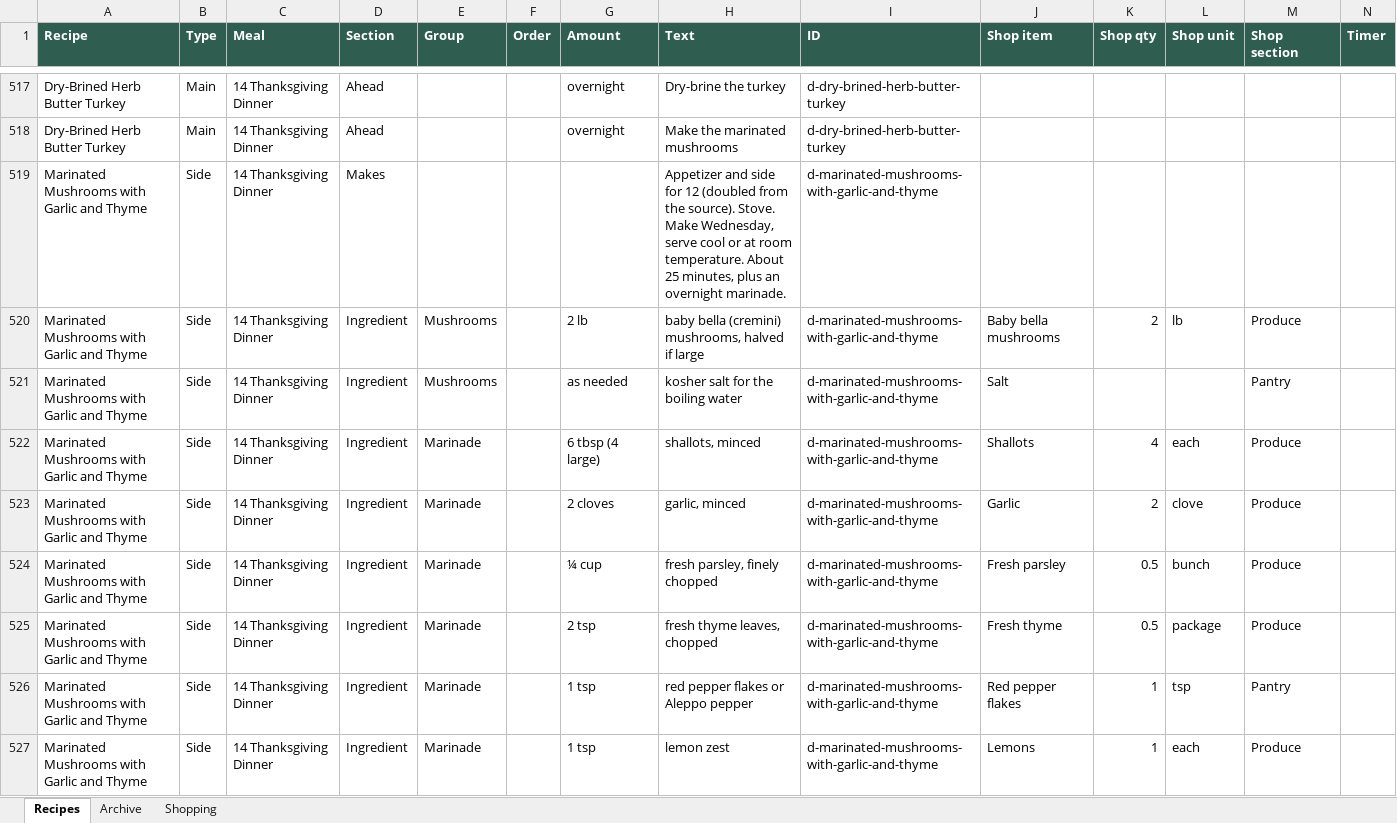
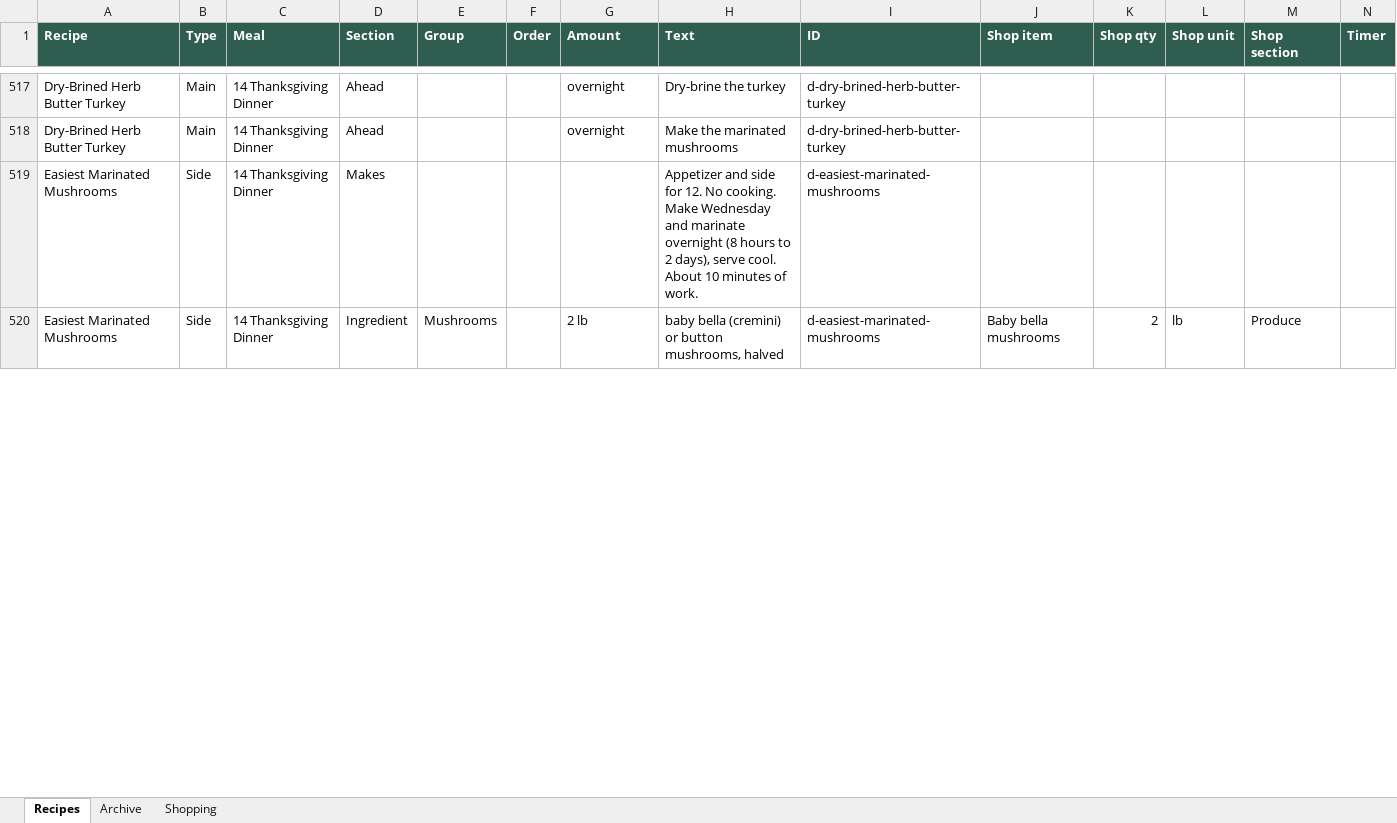
Before and after one commit to entquine/Recipes, an Excel workbook: recipes.xlsx, sheet Recipes, drawn as a sheet; only a part is shown, gaps mark what is left out; values as stored, in another font and other column widths than the file's, no borders; removed rows and columns are numbered as before the commit, all else as after; rows hold the shown columns only; the diff covers the shown part only; the diff names each change by its address in the sheet, - before the commit and + after, or states it on an @@ line.

```diff
--- a/recipes.xlsx (sheet Recipes)
+++ b/recipes.xlsx (sheet Recipes)
-A519:A520 (Recipe): Marinated Mushrooms with Garlic and Thyme
+A519:A520 (Recipe): Easiest Marinated Mushrooms
-H519 (Text): …side for 12 (doubled from the source). Stove. Make Wednesday, serve cool or at room temperature. About 25 minutes, plus an overnight marinade.
+H519 (Text): …side for 12. No cooking. Make Wednesday and marinate overnight (8 hours to 2 days), serve cool. About 10 minutes of work.
-I519:I520 (ID): d-marinated-mushrooms-with-garlic-and-thyme
+I519:I520 (ID): d-easiest-marinated-mushrooms
-H520 (Text): …bella (cremini) mushrooms, halved if large
+H520 (Text): …bella (cremini) or button mushrooms, halved
-row 521: Marinated Mushrooms with Garlic and Thyme | Side | 14 Thanksgiving Dinner | Ingredient | Mushrooms |  | as needed | kosher salt for the boiling water | d-marinated-mushrooms-with-garlic-and-thyme | Salt |  |  | Pantry
-row 522: Marinated Mushrooms with Garlic and Thyme | Side | 14 Thanksgiving Dinner | Ingredient | Marinade |  | 6 tbsp (4 large) | shallots, minced | d-marinated-mushrooms-with-garlic-and-thyme | Shallots | 4 | each | Produce
-row 523: Marinated Mushrooms with Garlic and Thyme | Side | 14 Thanksgiving Dinner | Ingredient | Marinade |  | 2 cloves | garlic, minced | d-marinated-mushrooms-with-garlic-and-thyme | Garlic | 2 | clove | Produce
-row 524: Marinated Mushrooms with Garlic and Thyme | Side | 14 Thanksgiving Dinner | Ingredient | Marinade |  | ¼ cup | fresh parsley, finely chopped | d-marinated-mushrooms-with-garlic-and-thyme | Fresh parsley | 0.5 | bunch | Produce
-row 525: Marinated Mushrooms with Garlic and Thyme | Side | 14 Thanksgiving Dinner | Ingredient | Marinade |  | 2 tsp | fresh thyme leaves, chopped | d-marinated-mushrooms-with-garlic-and-thyme | Fresh thyme | 0.5 | package | Produce
-row 526: Marinated Mushrooms with Garlic and Thyme | Side | 14 Thanksgiving Dinner | Ingredient | Marinade |  | 1 tsp | red pepper flakes or Aleppo pepper | d-marinated-mushrooms-with-garlic-and-thyme | Red pepper flakes | 1 | tsp | Pantry
-row 527: Marinated Mushrooms with Garlic and Thyme | Side | 14 Thanksgiving Dinner | Ingredient | Marinade |  | 1 tsp | lemon zest | d-marinated-mushrooms-with-garlic-and-thyme | Lemons | 1 | each | Produce
```
Also changed, not shown: 1 added row, 7 removed rows and 61 edited cells elsewhere in this sheet.
